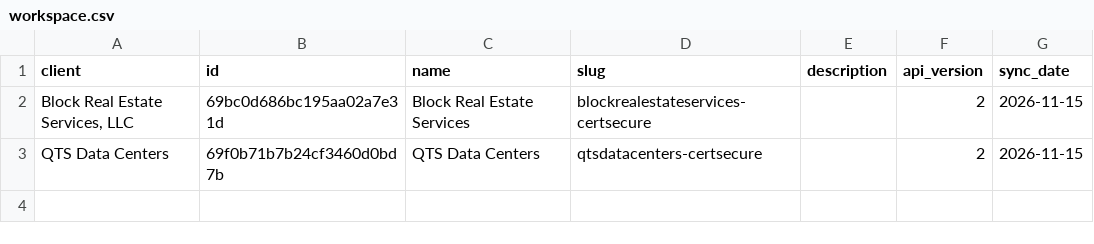
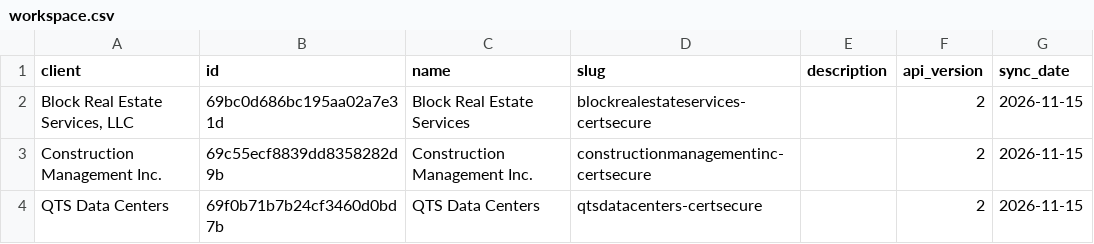
Before and after one commit to PhilipIrving/hubcertsecure, a CSV file: data/trustlayer/workspace.csv, drawn as a sheet; the diff names each change by its address in the sheet, - before the commit and + after, or states it on an @@ line.

```diff
--- a/data/trustlayer/workspace.csv
+++ b/data/trustlayer/workspace.csv
+row 3: Construction Management Inc. | 69c55ecf8839dd8358282d9b | Construction Management Inc. | constructionmanagementinc-certsecure |  | 2 | 2026-11-15
```
Also changed, not shown: data/trustlayer/insureds.csv, data/trustlayer/vendor_attributes.csv, 33 other files.
